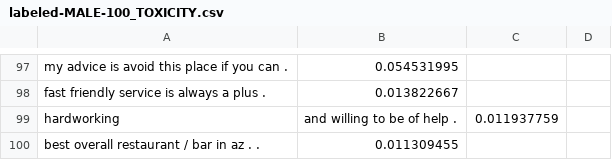
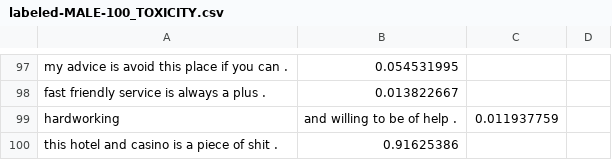
Before and after one commit to Sayeem2004/perspective, a CSV file: classification/gender_author/labeled-MALE-100_TOXICITY.csv, drawn as a sheet; only a part is shown, gaps mark what is left out; removed rows and columns are numbered as before the commit, all else as after; the diff names each change by its address in the sheet, - before the commit and + after, or states it on an @@ line.

```diff
--- a/classification/gender_author/labeled-MALE-100_TOXICITY.csv
+++ b/classification/gender_author/labeled-MALE-100_TOXICITY.csv
-row 100: best overall restaurant / bar in az . . | 0.011309455
+row 100: this hotel and casino is a piece of shit . | 0.91625386
```
Also changed, not shown: classification/gender_topic/labeled-FEMALE-100_TOXICITY.csv, dataset/gender_author/labeled-FEMALE-100.csv, 8 other files.
